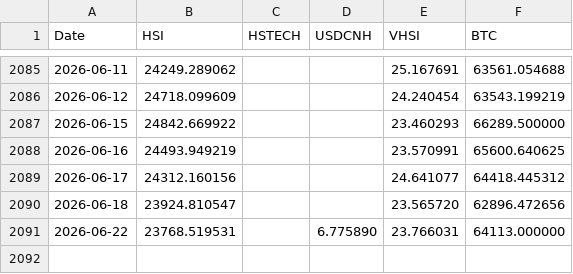
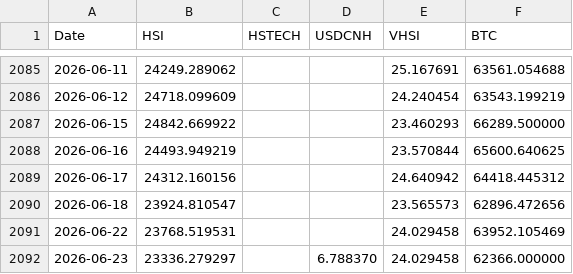
Before and after one commit to edwardchin811227/hsi-dashboard, a CSV file: data/hsi5f.csv, drawn as a sheet; only a part is shown, gaps mark what is left out.

Commit message:
Daily data update: 2026-06-23

```diff
--- a/data/hsi5f.csv
+++ b/data/hsi5f.csv
@@ -2087,5 +2087,6 @@ Date,HSI,HSTECH,USDCNH,VHSI,BTC
 2026-06-15,24842.669922,,,23.460293,66289.500000
-2026-06-16,24493.949219,,,23.570991,65600.640625
-2026-06-17,24312.160156,,,24.641077,64418.445312
-2026-06-18,23924.810547,,,23.565720,62896.472656
-2026-06-22,23768.519531,,6.775890,23.766031,64113.000000
+2026-06-16,24493.949219,,,23.570844,65600.640625
+2026-06-17,24312.160156,,,24.640942,64418.445312
+2026-06-18,23924.810547,,,23.565573,62896.472656
+2026-06-22,23768.519531,,,24.029458,63952.105469
+2026-06-23,23336.279297,,6.788370,24.029458,62366.000000
```
